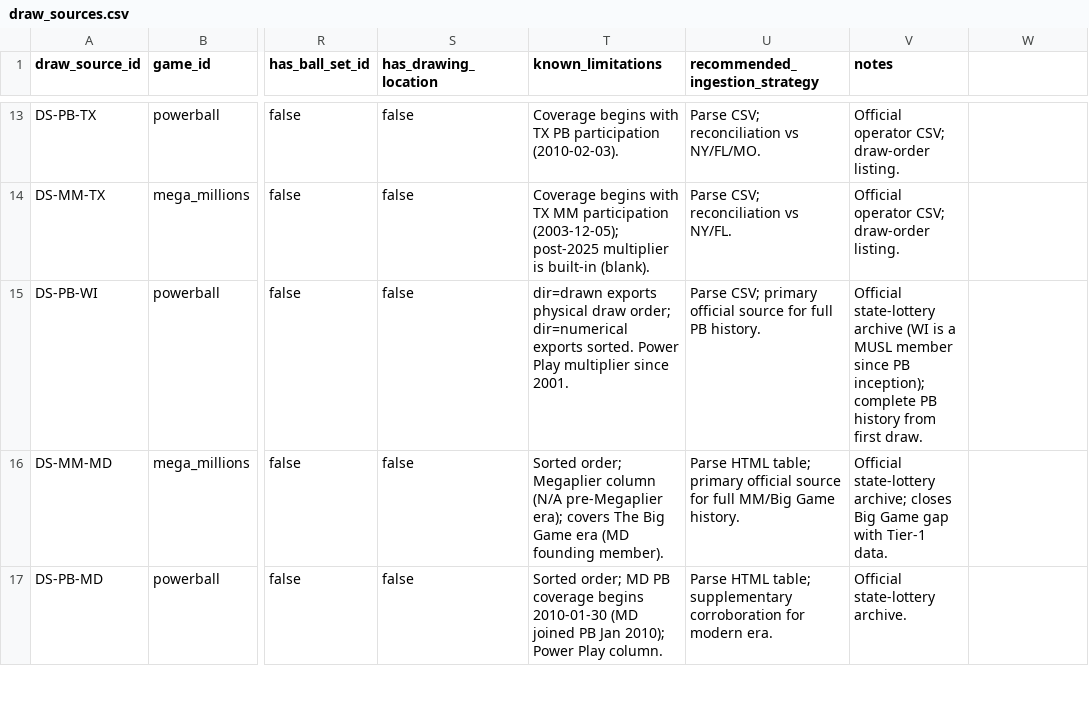
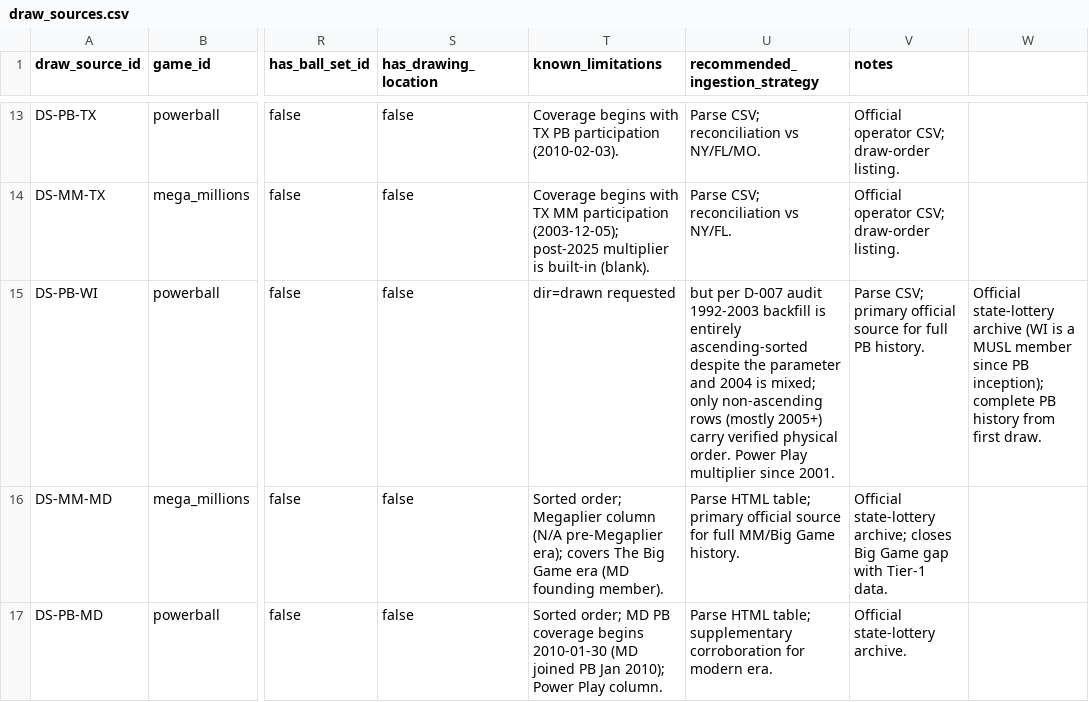
Before and after one commit to donielle87/project_fortuna, a CSV file: metadata/draw_sources.csv, drawn as a sheet; only a part is shown, gaps mark what is left out; the diff names each change by its address in the sheet, - before the commit and + after, or states it on an @@ line.

```diff
--- a/metadata/draw_sources.csv
+++ b/metadata/draw_sources.csv
-T15 (known_limitations): dir=drawn exports physical draw order; dir=numerical exports sorted. Power Play multiplier since 2001.
+T15 (known_limitations): dir=drawn requested
-U15 (recommended_ingestion_strategy): Parse CSV; primary official source for full PB history.
+U15 (recommended_ingestion_strategy): but per D-007 audit 1992-2003 backfill is entirely ascending-sorted despite the parameter and 2004 is mixed; only non-ascending rows (mostly 2005+) carry verified physical order. Power Play multiplier since 2001.
-V15 (notes): Official state-lottery archive (WI is a MUSL member since PB inception); complete PB history from first draw.
+V15 (notes): Parse CSV; primary official source for full PB history.
-W15: (empty)
+W15: Official state-lottery archive (WI is a MUSL member since PB inception); complete PB history from first draw.
```
Also changed, not shown: metadata/source_registry.csv, 7 other files.
